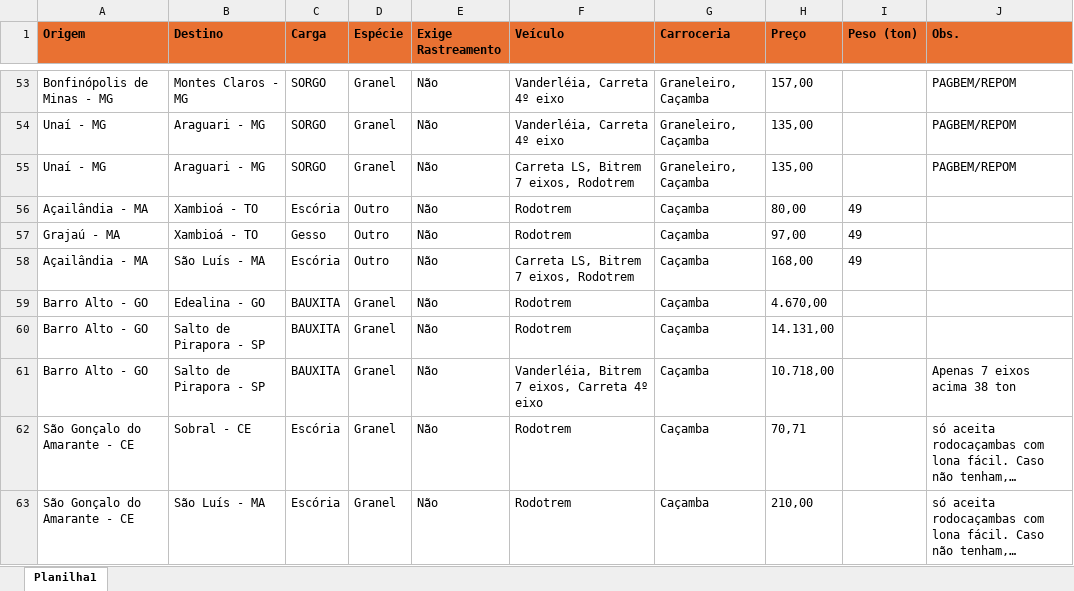
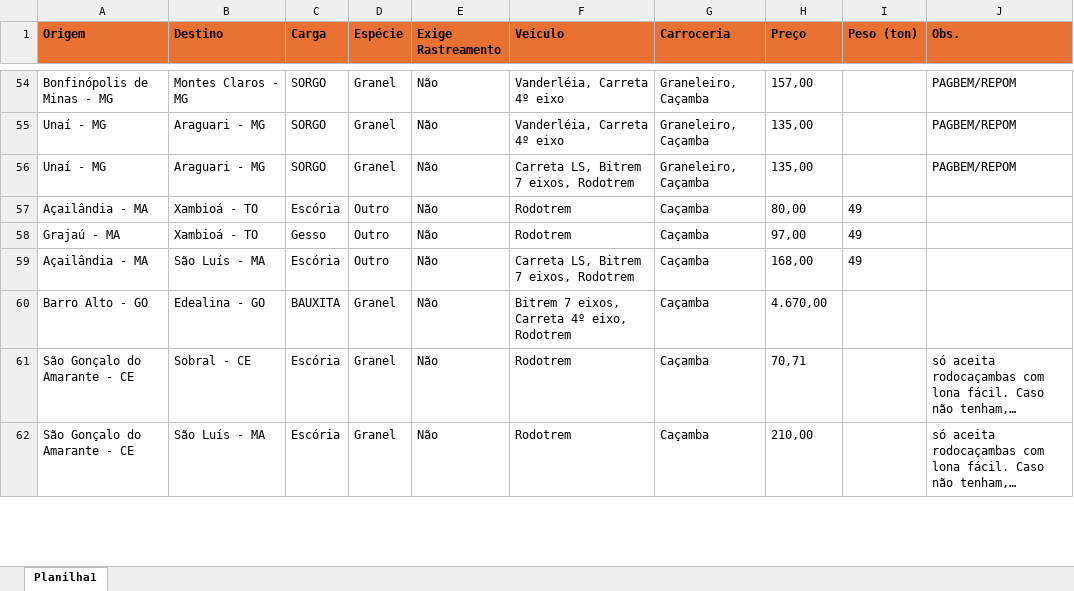
Before and after one commit to jfilhoempresarial-ops/tr.alienigenaV5, an Excel workbook: scripts/cargas.xlsx, sheet Planilha1, drawn as a sheet; only a part is shown, gaps mark what is left out; long unchanged cells end in …; values as stored, in another font and other column widths than the file's, no borders; removed rows and columns are numbered as before the commit, all else as after; the diff covers the shown part only; the diff names each change by its address in the sheet, - before the commit and + after, or states it on an @@ line.

```diff
--- a/scripts/cargas.xlsx (sheet Planilha1)
+++ b/scripts/cargas.xlsx (sheet Planilha1)
-F60 (Veículo): Rodotrem
+F60 (Veículo): Bitrem 7 eixos, Carreta 4º eixo, Rodotrem
-row 60: Barro Alto - GO | Salto de Pirapora - SP | BAUXITA | Granel | Não | Rodotrem | Caçamba | 14.131,00
-row 61: Barro Alto - GO | Salto de Pirapora - SP | BAUXITA | Granel | Não | Vanderléia, Bitrem 7 eixos, Carreta 4º eixo | Caçamba | 10.718,00 |  | Apenas 7 eixos acima 38 ton
```
Also changed, not shown: 5 added rows, 4 removed rows and 1 edited cell elsewhere in this sheet, scripts/aniversariantes.xlsx, 2 other files.
